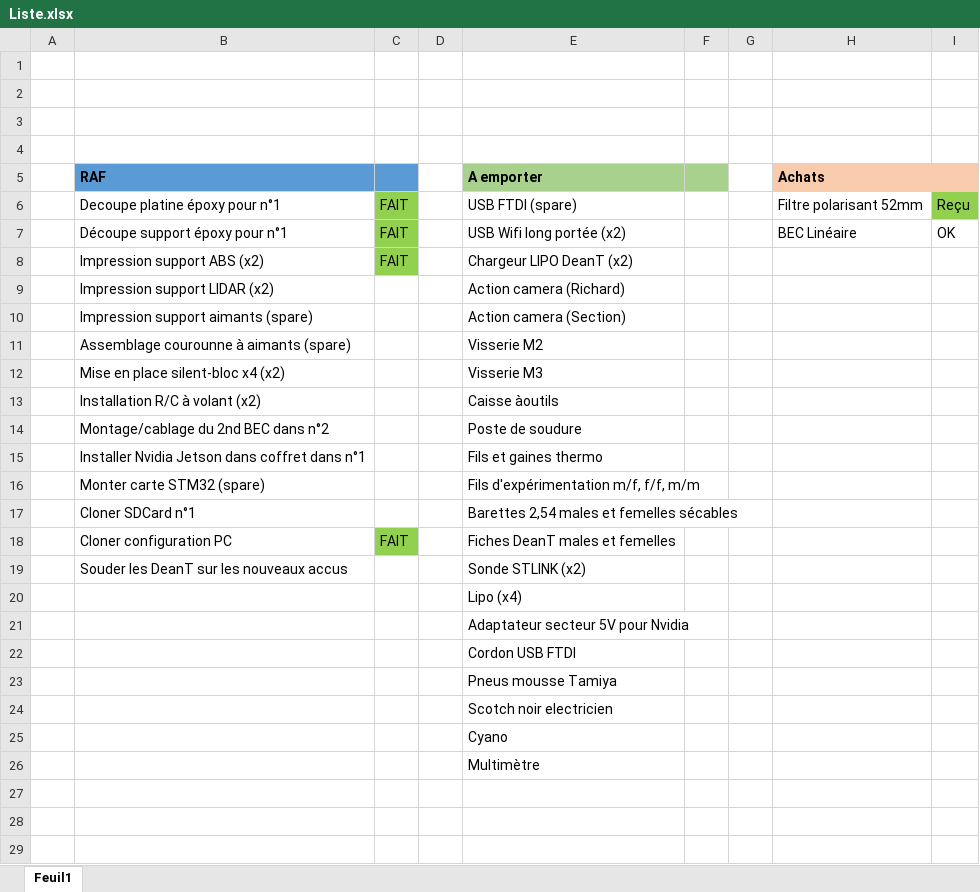
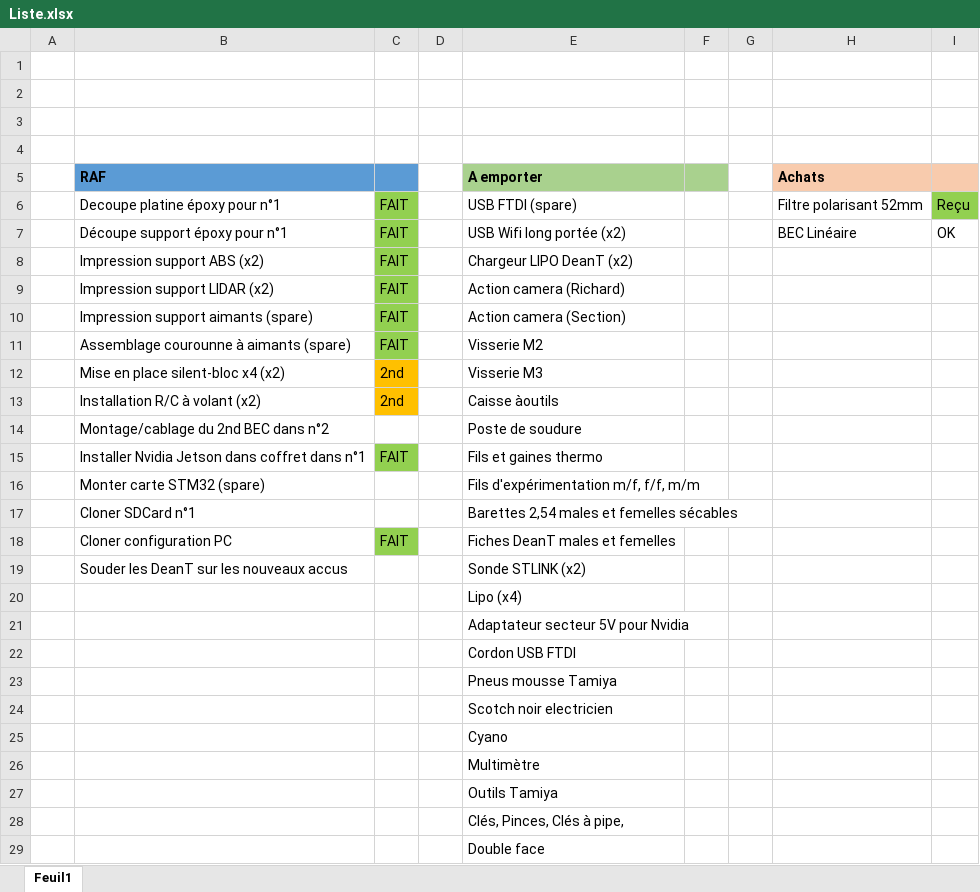
Before and after one commit to pat92fr/Carre92, an Excel workbook: 97 - Listes/Liste.xlsx, sheet Feuil1, drawn as a sheet; values as stored, in another font and other column widths than the file's, no borders; the diff names each change by its address in the sheet, - before the commit and + after, or states it on an @@ line.

Commit message:
Update Liste.xlsx

```diff
--- a/97 - Listes/Liste.xlsx (sheet Feuil1)
+++ b/97 - Listes/Liste.xlsx (sheet Feuil1)
-C9:C11: (empty)
+C9:C11: FAIT
-C9:C11 fill: none
+C9:C11 fill: #92D050
-C12:C13: (empty)
+C12:C13: 2nd
-C12:C13 fill: none
+C12:C13 fill: #FFC000
-C15: (empty)
+C15: FAIT
-C15 fill: none
+C15 fill: #92D050
+row 27:  |  |  |  | Outils Tamiya
+row 28:  |  |  |  | Clés, Pinces, Clés à pipe,
+row 29:  |  |  |  | Double face
```
